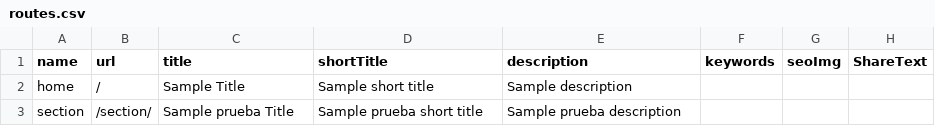
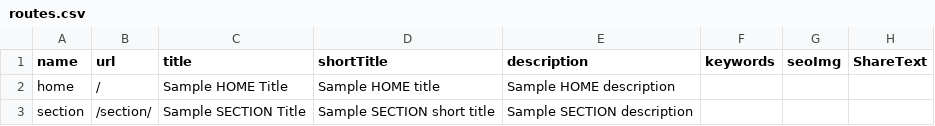
Before and after one commit to drlz/spa-slxs-tester, a CSV file: routes.csv, drawn as a sheet.

```diff
--- a/routes.csv
+++ b/routes.csv
@@ -1,3 +1,3 @@
 name,url,title,shortTitle,description,keywords,seoImg,ShareText
-home,/,Sample Title,Sample short title,Sample description,,,
-section,/section/,Sample prueba Title,Sample prueba short title,Sample prueba description,,,
+home,/,Sample HOME Title,Sample HOME title,Sample HOME description,,,
+section,/section/,Sample SECTION Title,Sample SECTION short title,Sample SECTION description,,,
```
Also changed, not shown: 5 other files.
